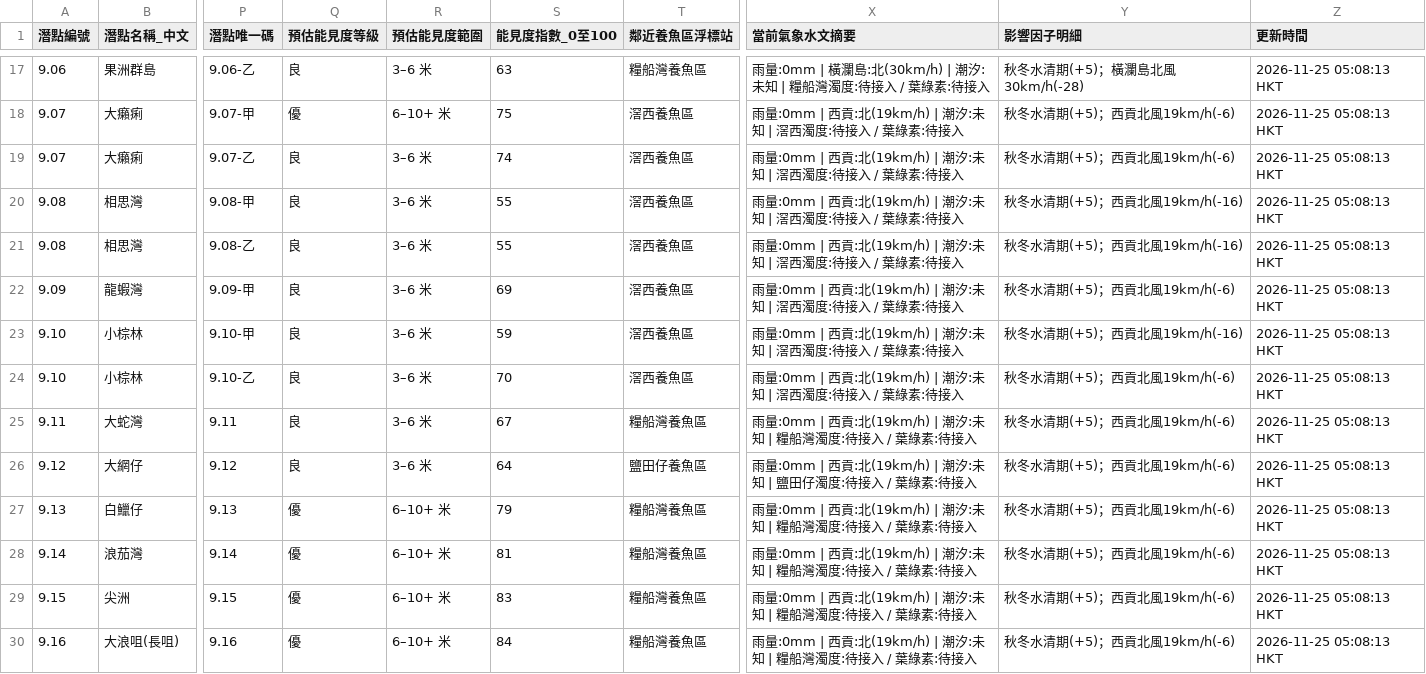
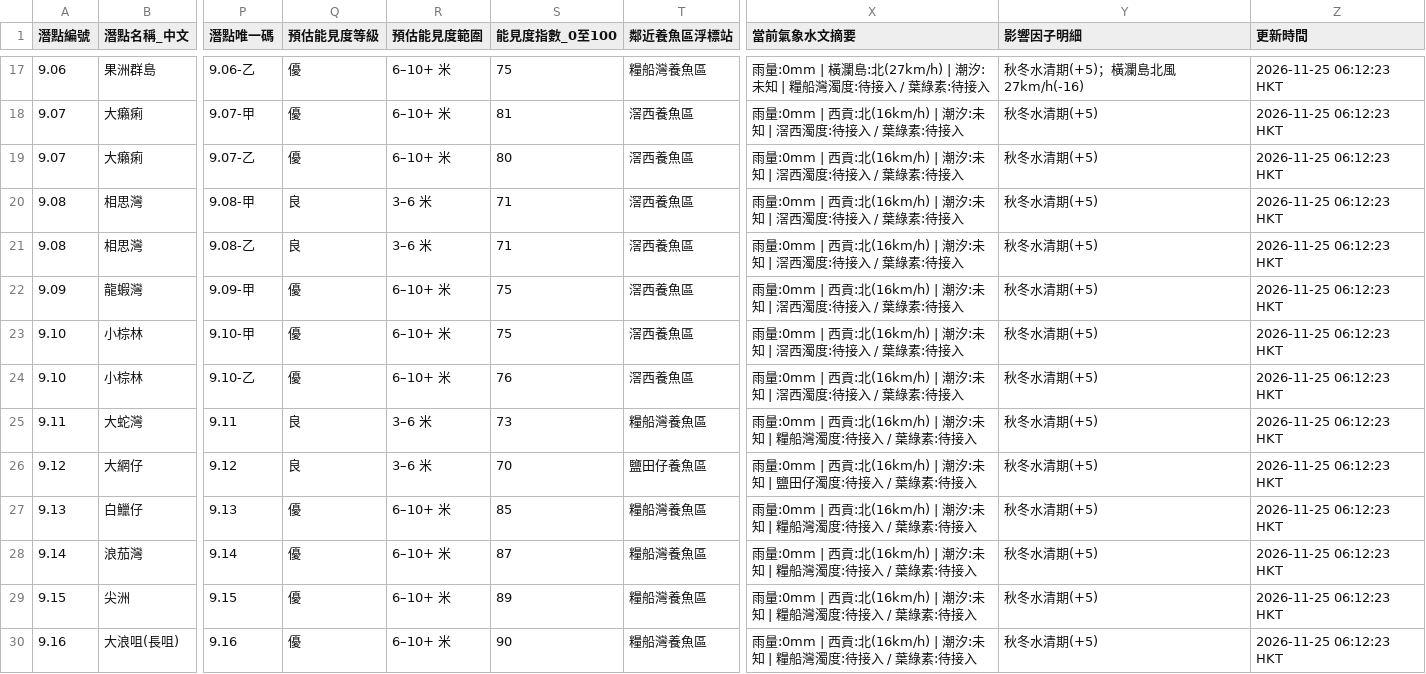
Before and after one commit to chanswc-sys/hk-56-divesites-live, a CSV file: live_visibility.csv, drawn as a sheet; only a part is shown, gaps mark what is left out; the diff covers the shown part only; the diff names each change by its address in the sheet, - before the commit and + after, or states it on an @@ line.

```diff
--- a/live_visibility.csv
+++ b/live_visibility.csv
-Q17 (預估能見度等級): 良
+Q17 (預估能見度等級): 優
-R17 (預估能見度範圍): 3–6 米
+R17 (預估能見度範圍): 6–10+ 米
-S17 (能見度指數_0至100): 63
+S17 (能見度指數_0至100): 75
-X17 (當前氣象水文摘要): …瀾島:北(30km/h) | 潮汐:…
+X17 (當前氣象水文摘要): …瀾島:北(27km/h) | 潮汐:…
-Y17 (影響因子明細): 秋冬水清期(+5)；橫瀾島北風30km/h(-28)
+Y17 (影響因子明細): 秋冬水清期(+5)；橫瀾島北風27km/h(-16)
-Z17:Z30 (更新時間): 2026-11-25 05:08:13 HKT
+Z17:Z30 (更新時間): 2026-11-25 06:12:23 HKT
-S18 (能見度指數_0至100): 75
+S18 (能見度指數_0至100): 81
-X18:X24 (當前氣象水文摘要): …西貢:北(19km/h) | 潮汐:…
+X18:X24 (當前氣象水文摘要): …西貢:北(16km/h) | 潮汐:…
-Y18:Y19 (影響因子明細): 秋冬水清期(+5)；西貢北風19km/h(-6)
+Y18:Y19 (影響因子明細): 秋冬水清期(+5)
-Q19 (預估能見度等級): 良
+Q19 (預估能見度等級): 優
-R19 (預估能見度範圍): 3–6 米
+R19 (預估能見度範圍): 6–10+ 米
-S19 (能見度指數_0至100): 74
+S19 (能見度指數_0至100): 80
-S20:S21 (能見度指數_0至100): 55
+S20:S21 (能見度指數_0至100): 71
-Y20:Y21 (影響因子明細): 秋冬水清期(+5)；西貢北風19km/h(-16)
+Y20:Y21 (影響因子明細): 秋冬水清期(+5)
-Q22:Q24 (預估能見度等級): 良
+Q22:Q24 (預估能見度等級): 優
-R22:R24 (預估能見度範圍): 3–6 米
+R22:R24 (預估能見度範圍): 6–10+ 米
-S22 (能見度指數_0至100): 69
+S22 (能見度指數_0至100): 75
-Y22 (影響因子明細): 秋冬水清期(+5)；西貢北風19km/h(-6)
+Y22 (影響因子明細): 秋冬水清期(+5)
-S23 (能見度指數_0至100): 59
+S23 (能見度指數_0至100): 75
-Y23 (影響因子明細): 秋冬水清期(+5)；西貢北風19km/h(-16)
+Y23 (影響因子明細): 秋冬水清期(+5)
-S24 (能見度指數_0至100): 70
+S24 (能見度指數_0至100): 76
-Y24:Y30 (影響因子明細): 秋冬水清期(+5)；西貢北風19km/h(-6)
+Y24:Y30 (影響因子明細): 秋冬水清期(+5)
-S25 (能見度指數_0至100): 67
+S25 (能見度指數_0至100): 73
-X25 (當前氣象水文摘要): …西貢:北(19km/h) | 潮汐:…
+X25 (當前氣象水文摘要): …西貢:北(16km/h) | 潮汐:…
-S26 (能見度指數_0至100): 64
+S26 (能見度指數_0至100): 70
-X26 (當前氣象水文摘要): …西貢:北(19km/h) | 潮汐:…
+X26 (當前氣象水文摘要): …西貢:北(16km/h) | 潮汐:…
-S27 (能見度指數_0至100): 79
+S27 (能見度指數_0至100): 85
-X27:X30 (當前氣象水文摘要): …西貢:北(19km/h) | 潮汐:…
+X27:X30 (當前氣象水文摘要): …西貢:北(16km/h) | 潮汐:…
-S28 (能見度指數_0至100): 81
+S28 (能見度指數_0至100): 87
-S29 (能見度指數_0至100): 83
+S29 (能見度指數_0至100): 89
-S30 (能見度指數_0至100): 84
+S30 (能見度指數_0至100): 90
```
Also changed, not shown: 134 edited cells elsewhere in this file, 1 other file.
